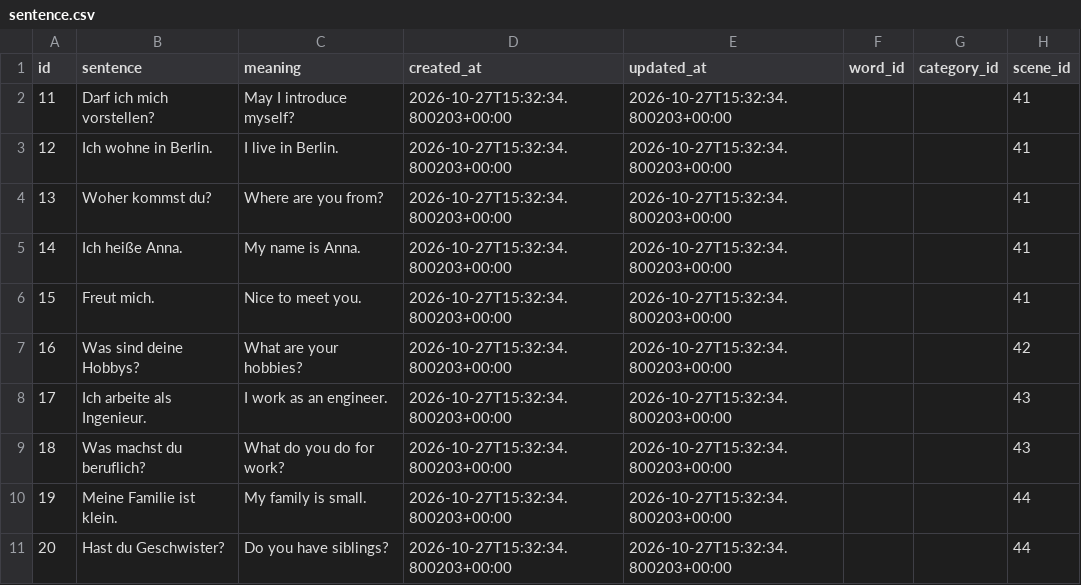
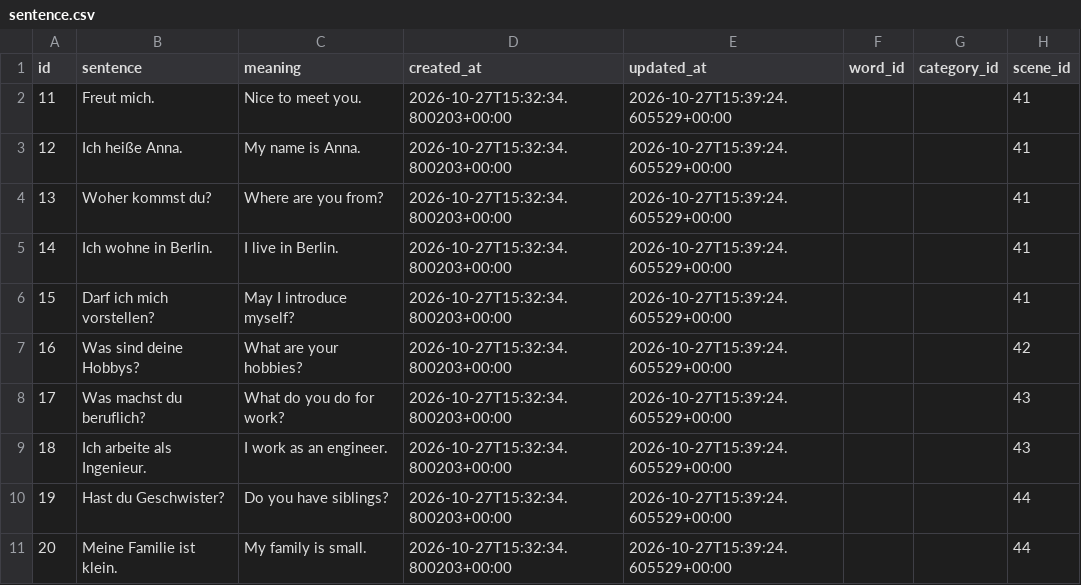
Before and after one commit to ifkarsyah/mitori, a CSV file: db-export/german/sentence.csv, drawn as a sheet.

```diff
--- a/db-export/german/sentence.csv
+++ b/db-export/german/sentence.csv
@@ -1,11 +1,11 @@
 id,sentence,meaning,created_at,updated_at,word_id,category_id,scene_id
-11,Darf ich mich vorstellen?,May I introduce myself?,2026-10-27T15:32:34.800203+00:00,2026-10-27T15:32:34.800203+00:00,,,41
-12,Ich wohne in Berlin.,I live in Berlin.,2026-10-27T15:32:34.800203+00:00,2026-10-27T15:32:34.800203+00:00,,,41
-13,Woher kommst du?,Where are you from?,2026-10-27T15:32:34.800203+00:00,2026-10-27T15:32:34.800203+00:00,,,41
-14,Ich heiße Anna.,My name is Anna.,2026-10-27T15:32:34.800203+00:00,2026-10-27T15:32:34.800203+00:00,,,41
-15,Freut mich.,Nice to meet you.,2026-10-27T15:32:34.800203+00:00,2026-10-27T15:32:34.800203+00:00,,,41
-16,Was sind deine Hobbys?,What are your hobbies?,2026-10-27T15:32:34.800203+00:00,2026-10-27T15:32:34.800203+00:00,,,42
-17,Ich arbeite als Ingenieur.,I work as an engineer.,2026-10-27T15:32:34.800203+00:00,2026-10-27T15:32:34.800203+00:00,,,43
-18,Was machst du beruflich?,What do you do for work?,2026-10-27T15:32:34.800203+00:00,2026-10-27T15:32:34.800203+00:00,,,43
-19,Meine Familie ist klein.,My family is small.,2026-10-27T15:32:34.800203+00:00,2026-10-27T15:32:34.800203+00:00,,,44
-20,Hast du Geschwister?,Do you have siblings?,2026-10-27T15:32:34.800203+00:00,2026-10-27T15:32:34.800203+00:00,,,44
+11,Freut mich.,Nice to meet you.,2026-10-27T15:32:34.800203+00:00,2026-10-27T15:39:24.605529+00:00,,,41
+12,Ich heiße Anna.,My name is Anna.,2026-10-27T15:32:34.800203+00:00,2026-10-27T15:39:24.605529+00:00,,,41
+13,Woher kommst du?,Where are you from?,2026-10-27T15:32:34.800203+00:00,2026-10-27T15:39:24.605529+00:00,,,41
+14,Ich wohne in Berlin.,I live in Berlin.,2026-10-27T15:32:34.800203+00:00,2026-10-27T15:39:24.605529+00:00,,,41
+15,Darf ich mich vorstellen?,May I introduce myself?,2026-10-27T15:32:34.800203+00:00,2026-10-27T15:39:24.605529+00:00,,,41
+16,Was sind deine Hobbys?,What are your hobbies?,2026-10-27T15:32:34.800203+00:00,2026-10-27T15:39:24.605529+00:00,,,42
+17,Was machst du beruflich?,What do you do for work?,2026-10-27T15:32:34.800203+00:00,2026-10-27T15:39:24.605529+00:00,,,43
+18,Ich arbeite als Ingenieur.,I work as an engineer.,2026-10-27T15:32:34.800203+00:00,2026-10-27T15:39:24.605529+00:00,,,43
+19,Hast du Geschwister?,Do you have siblings?,2026-10-27T15:32:34.800203+00:00,2026-10-27T15:39:24.605529+00:00,,,44
+20,Meine Familie ist klein.,My family is small.,2026-10-27T15:32:34.800203+00:00,2026-10-27T15:39:24.605529+00:00,,,44
```
Also changed, not shown: db-export/german/sentence_word.csv, db-export/japanese/sentence.csv, 1 other file.
